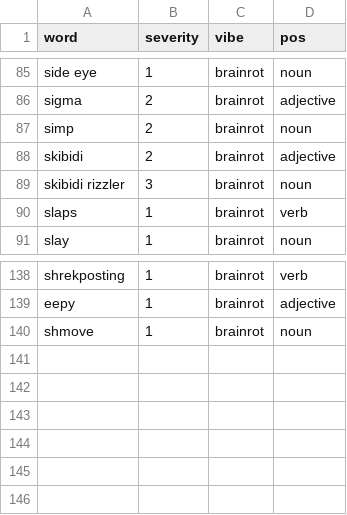
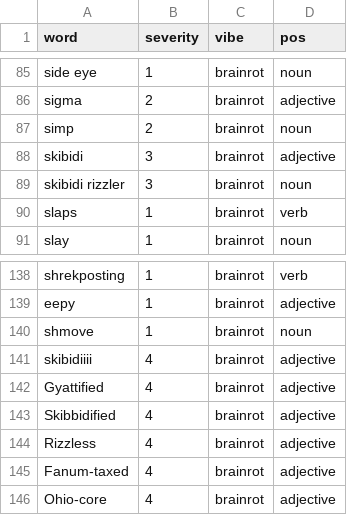
Before and after one commit to LunaMoon1507/DSA-Insult-Generator-Project-2, a CSV file: databases/brainrot-db.csv, drawn as a sheet; only a part is shown, gaps mark what is left out.

Commit message:
Add terms to brainrot-db.csv

```diff
--- a/databases/brainrot-db.csv
+++ b/databases/brainrot-db.csv
@@ -87,3 +87,3 @@ sigma,2,brainrot,adjective
 simp,2,brainrot,noun
-skibidi,2,brainrot,adjective
+skibidi,3,brainrot,adjective
 skibidi rizzler,3,brainrot,noun
@@ -140 +140,7 @@ eepy,1,brainrot,adjective
 shmove,1,brainrot,noun
+skibidiiii,4,brainrot,adjective
+Gyattified,4,brainrot,adjective
+Skibbidified,4,brainrot,adjective
+Rizzless,4,brainrot,adjective
+Fanum-taxed,4,brainrot,adjective
+Ohio-core,4,brainrot,adjective
```
